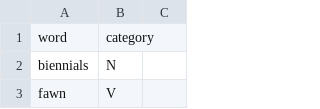
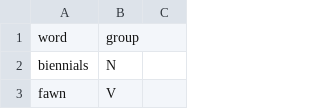
Before and after one commit to sdjacobs/contexts-app, a CSV file: www/data/12dicts-categories.csv, drawn as a sheet; only a part is shown.

Commit message:
changed chinese whispers to groups module. added file features.

```diff
--- a/www/data/12dicts-categories.csv
+++ b/www/data/12dicts-categories.csv
@@ -1,2 +1,2 @@
-word,category
+word,group
 biennials,N
```
Also changed, not shown: 4 other files.
